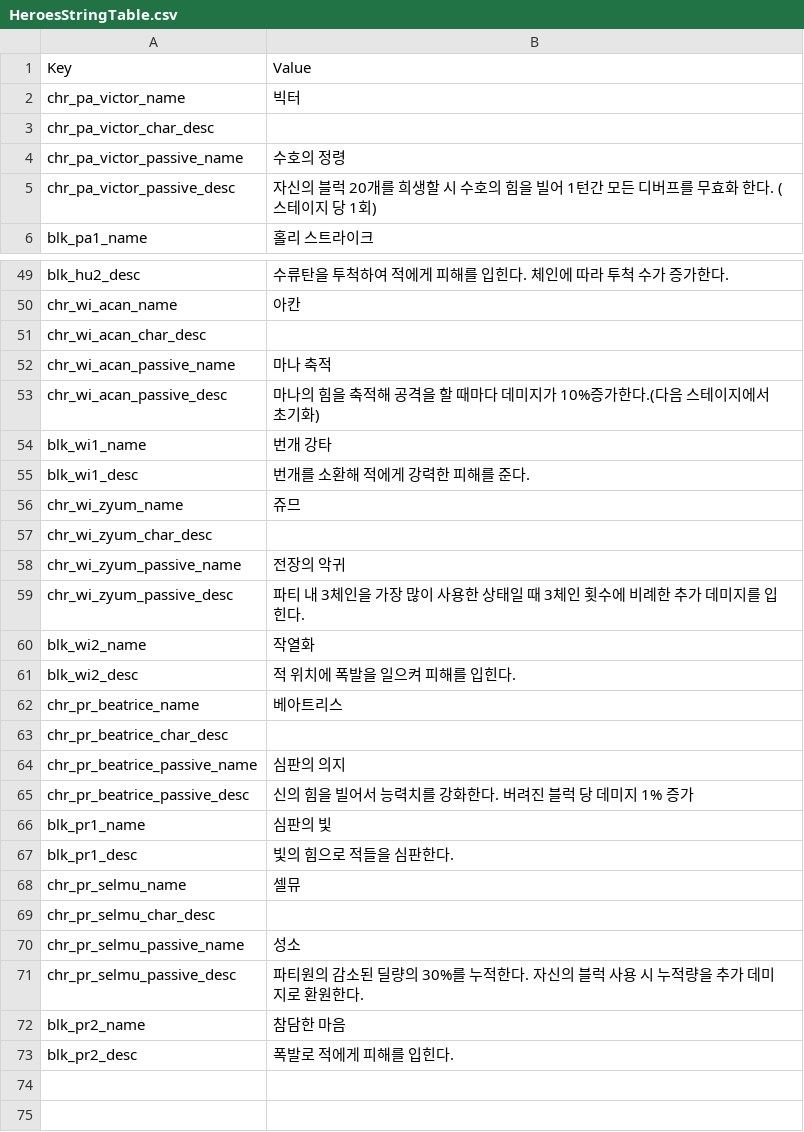
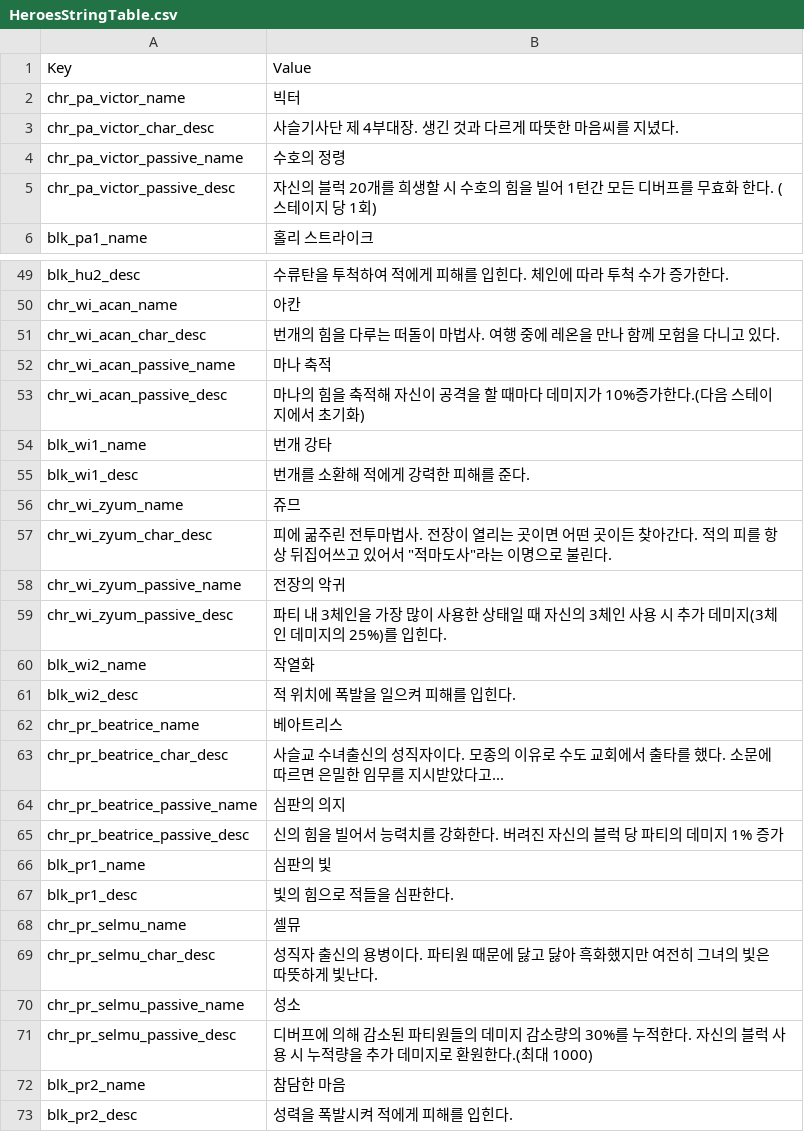
Before and after one commit to Devel-Rocket-ClassRoom/minigame-project-hgy4152, a CSV file: Assets/Resources/DataTables/HeroesStringTable.csv, drawn as a sheet; only a part is shown, gaps mark what is left out; the diff covers the shown part only.

```diff
--- a/Assets/Resources/DataTables/HeroesStringTable.csv
+++ b/Assets/Resources/DataTables/HeroesStringTable.csv
@@ -2,3 +2,3 @@ Key,Value
 chr_pa_victor_name,빅터
-chr_pa_victor_char_desc,
+chr_pa_victor_char_desc, 사슬기사단 제 4부대장. 생긴 것과 다르게 따뜻한 마음씨를 지녔다.
 chr_pa_victor_passive_name,수호의 정령
@@ -50,5 +50,5 @@ blk_hu2_desc, 수류탄을 투척하여 적에게 피해를 입힌다. 체인에
 chr_wi_acan_name,아칸
-chr_wi_acan_char_desc,
+chr_wi_acan_char_desc, 번개의 힘을 다루는 떠돌이 마법사. 여행 중에 레온을 만나 함께 모험을 다니고 있다.
 chr_wi_acan_passive_name,마나 축적
-chr_wi_acan_passive_desc, 마나의 힘을 축적해 공격을 할 때마다 데미지가 10%증가한다.(다음 스테이지에서 초기화)
+chr_wi_acan_passive_desc, 마나의 힘을 축적해 자신이 공격을 할 때마다 데미지가 10%증가한다.(다음 스테이지에서 초기화)
 blk_wi1_name,번개 강타
@@ -56,5 +56,5 @@ blk_wi1_desc, 번개를 소환해 적에게 강력한 피해를 준다.
 chr_wi_zyum_name,쥬므
-chr_wi_zyum_char_desc,
+chr_wi_zyum_char_desc, 피에 굶주린 전투마법사. 전장이 열리는 곳이면 어떤 곳이든 찾아간다. 적의 피를 항상 뒤집어쓰고 있어서 "적마도사"라는 이명으로 불린다.
 chr_wi_zyum_passive_name,전장의 악귀
-chr_wi_zyum_passive_desc, 파티 내 3체인을 가장 많이 사용한 상태일 때 3체인 횟수에 비례한 추가 데미지를 입힌다.
+chr_wi_zyum_passive_desc, 파티 내 3체인을 가장 많이 사용한 상태일 때 자신의 3체인 사용 시 추가 데미지(3체인 데미지의 25%)를 입힌다.
 blk_wi2_name,작열화
@@ -62,5 +62,5 @@ blk_wi2_desc, 적 위치에 폭발을 일으켜 피해를 입힌다.
 chr_pr_beatrice_name,베아트리스
-chr_pr_beatrice_char_desc,
+chr_pr_beatrice_char_desc, 사슬교 수녀출신의 성직자이다. 모종의 이유로 수도 교회에서 출타를 했다. 소문에 따르면 은밀한 임무를 지시받았다고...
 chr_pr_beatrice_passive_name,심판의 의지
-chr_pr_beatrice_passive_desc, 신의 힘을 빌어서 능력치를 강화한다. 버려진 블럭 당 데미지 1% 증가
+chr_pr_beatrice_passive_desc, 신의 힘을 빌어서 능력치를 강화한다. 버려진 자신의 블럭 당 파티의 데미지 1% 증가
 blk_pr1_name,심판의 빛
@@ -68,6 +68,6 @@ blk_pr1_desc,빛의 힘으로 적들을 심판한다.
 chr_pr_selmu_name,셀뮤
-chr_pr_selmu_char_desc,
+chr_pr_selmu_char_desc, 성직자 출신의 용병이다. 파티원 때문에 닳고 닳아 흑화했지만 여전히 그녀의 빛은 따뜻하게 빛난다.
 chr_pr_selmu_passive_name,성소
-chr_pr_selmu_passive_desc, 파티원의 감소된 딜량의 30%를 누적한다. 자신의 블럭 사용 시 누적량을 추가 데미지로 환원한다.
+chr_pr_selmu_passive_desc, 디버프에 의해 감소된 파티원들의 데미지 감소량의 30%를 누적한다. 자신의 블럭 사용 시 누적량을 추가 데미지로 환원한다.(최대 1000)
 blk_pr2_name,참담한 마음
-blk_pr2_desc, 폭발로 적에게 피해를 입힌다.
+blk_pr2_desc, 성력을 폭발시켜 적에게 피해를 입힌다.
```
Also changed, not shown: 12 edited cells elsewhere in this file.
